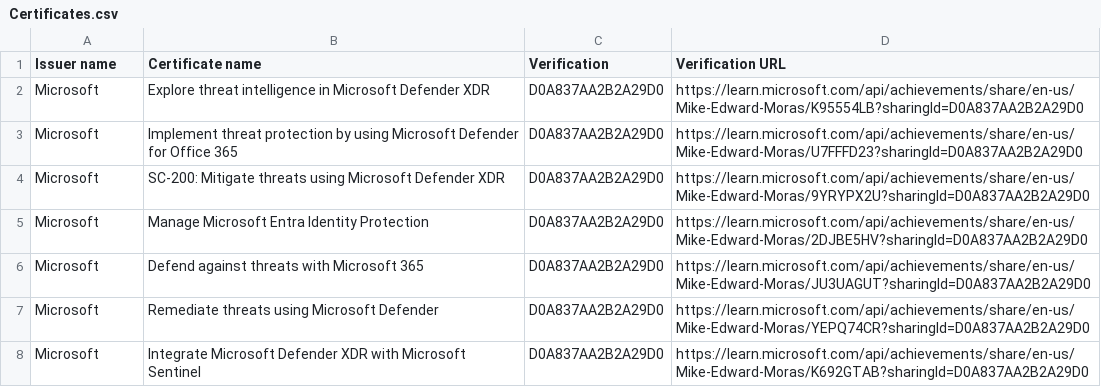
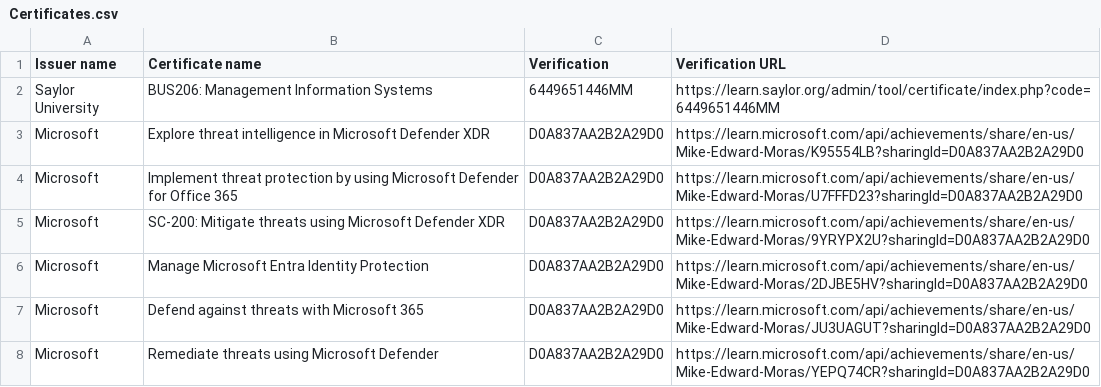
Before and after one commit to mike-edward-moras/mike-edward-moras.github.io, a CSV file: Certificates.csv, drawn as a sheet; only a part is shown; the shorter side is filled out with more unchanged rows; the diff names each change by its address in the sheet, - before the commit and + after, or states it on an @@ line.

Commit message:
Update Certificates.csv

```diff
--- a/Certificates.csv
+++ b/Certificates.csv
+row 2: Saylor University | BUS206: Management Information Systems | 6449651446MM | https://learn.saylor.org/admin/tool/certificate/index.php?code=6449651446MM
```
